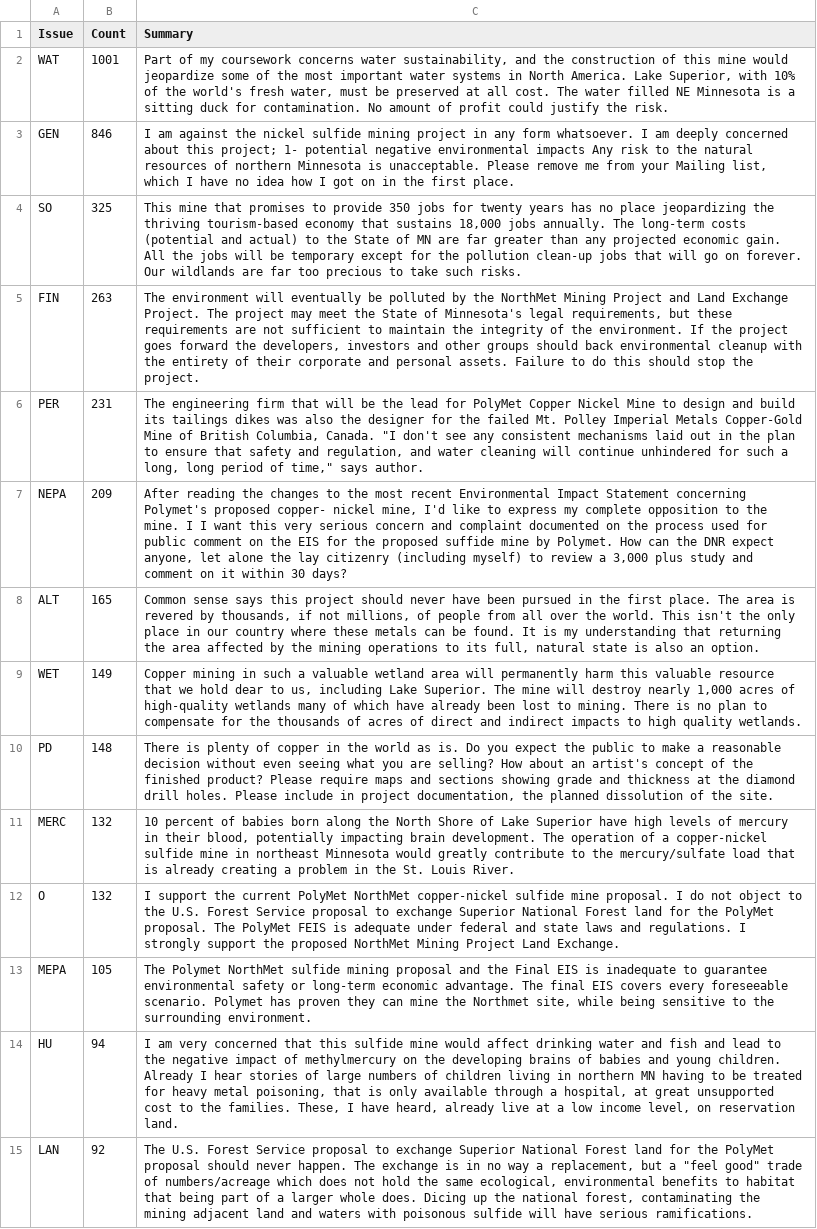
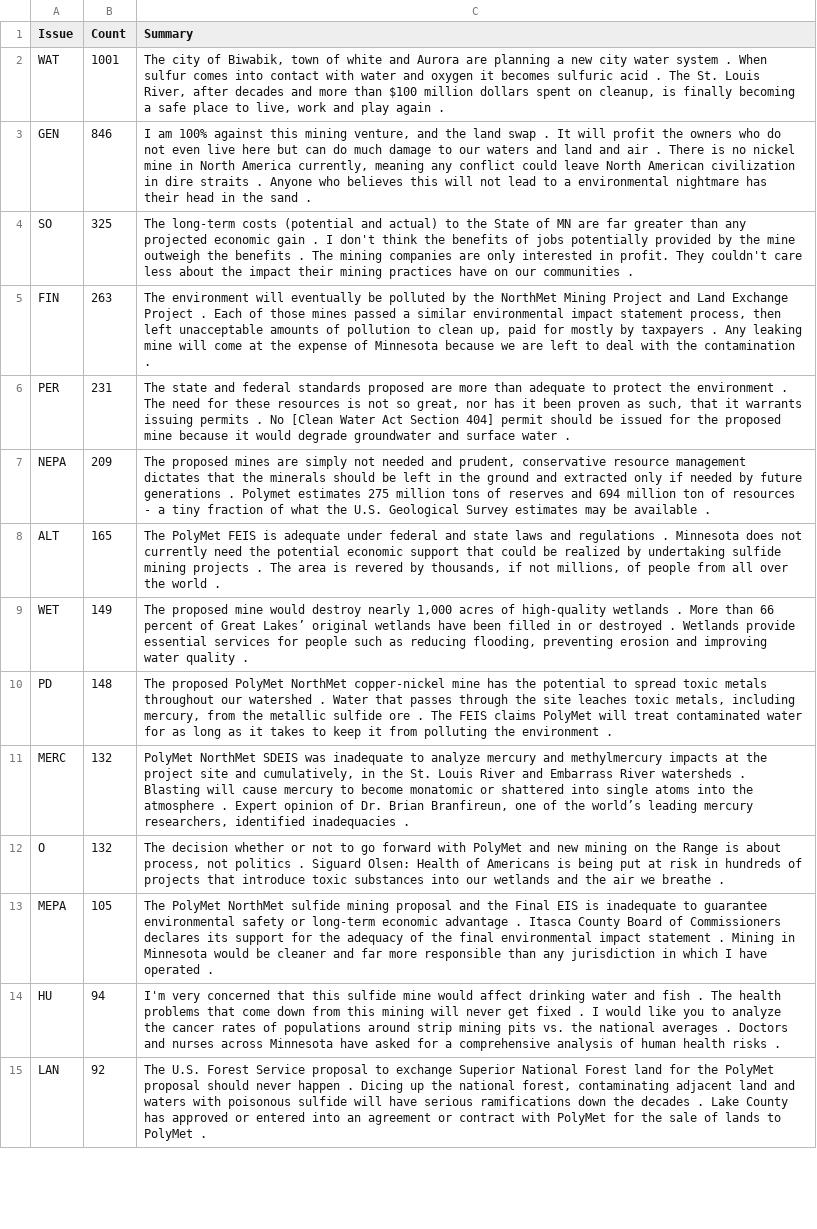
Before and after one commit to decentishDev/public-comments-processing, a CSV file: northmet/results/issues_summarized.csv, drawn as a sheet; only a part is shown; the diff covers the shown part only; the diff names each change by its address in the sheet, - before the commit and + after, or states it on an @@ line.

Commit message:
good changes

```diff
--- a/northmet/results/issues_summarized.csv
+++ b/northmet/results/issues_summarized.csv
-C2 (Summary): Part of my coursework concerns water sustainability, and the construction of this mine would jeopardize some of the most important water systems in North America. Lake Superior, with 10% of the world's fresh water, must be preserved at all cost. The water filled NE Minnesota is a sitting duck for contamination. No amount of profit could justify the risk.
+C2 (Summary): The city of Biwabik, town of white and Aurora are planning a new city water system . When sulfur comes into contact with water and oxygen it becomes sulfuric acid . The St. Louis River, after decades and more than $100 million dollars spent on cleanup, is finally becoming a safe place to live, work and play again .
-C3 (Summary): I am against the nickel sulfide mining project in any form whatsoever. I am deeply concerned about this project; 1- potential negative environmental impacts Any risk to the natural resources of northern Minnesota is unacceptable. Please remove me from your Mailing list, which I have no idea how I got on in the first place.
+C3 (Summary): I am 100% against this mining venture, and the land swap . It will profit the owners who do not even live here but can do much damage to our waters and land and air . There is no nickel mine in North America currently, meaning any conflict could leave North American civilization in dire straits . Anyone who believes this will not lead to a environmental nightmare has their head in the sand .
-C4 (Summary): This mine that promises to provide 350 jobs for twenty years has no place jeopardizing the thriving tourism-based economy that sustains 18,000 jobs annually. The long-term costs (potential and actual) to the State of MN are far greater than any projected economic gain. All the jobs will be temporary except for the pollution clean-up jobs that will go on forever. Our wildlands are far too precious to take such risks.
+C4 (Summary): The long-term costs (potential and actual) to the State of MN are far greater than any projected economic gain . I don't think the benefits of jobs potentially provided by the mine outweigh the benefits . The mining companies are only interested in profit. They couldn't care less about the impact their mining practices have on our communities .
-C5 (Summary): …Land Exchange Project. The project may meet the State of Minnesota's legal requirements, but these requirements are not sufficient to maintain the integrity of the environment. If the project goes forward the developers, investors and other groups should back environmental cleanup with the entirety of their corporate and personal assets. Failure to do this should stop the project.
+C5 (Summary): …Land Exchange Project . Each of those mines passed a similar environmental impact statement process, then left unacceptable amounts of pollution to clean up, paid for mostly by taxpayers . Any leaking mine will come at the expense of Minnesota because we are left to deal with the contamination .
-C6 (Summary): The engineering firm that will be the lead for PolyMet Copper Nickel Mine to design and build its tailings dikes was also the designer for the failed Mt. Polley Imperial Metals Copper-Gold Mine of British Columbia, Canada. "I don't see any consistent mechanisms laid out in the plan to ensure that safety and regulation, and water cleaning will continue unhindered for such a long, long period of time," says author.
+C6 (Summary): The state and federal standards proposed are more than adequate to protect the environment . The need for these resources is not so great, nor has it been proven as such, that it warrants issuing permits . No [Clean Water Act Section 404] permit should be issued for the proposed mine because it would degrade groundwater and surface water .
-C7 (Summary): After reading the changes to the most recent Environmental Impact Statement concerning Polymet's proposed copper- nickel mine, I'd like to express my complete opposition to the mine. I I want this very serious concern and complaint documented on the process used for public comment on the EIS for the proposed suffide mine by Polymet. How can the DNR expect anyone, let alone the lay citizenry (including myself) to review a 3,000 plus study and comment on it within 30 days?
+C7 (Summary): The proposed mines are simply not needed and prudent, conservative resource management dictates that the minerals should be left in the ground and extracted only if needed by future generations . Polymet estimates 275 million tons of reserves and 694 million ton of resources - a tiny fraction of what the U.S. Geological Survey estimates may be available .
-C8 (Summary): Common sense says this project should never have been pursued in the first place. The area is revered by thousands, if not millions, of people from all over the world. This isn't the only place in our country where these metals can be found. It is my understanding that returning the area affected by the mining operations to its full, natural state is also an option.
+C8 (Summary): The PolyMet FEIS is adequate under federal and state laws and regulations . Minnesota does not currently need the potential economic support that could be realized by undertaking sulfide mining projects . The area is revered by thousands, if not millions, of people from all over the world .
-C9 (Summary): Copper mining in such a valuable wetland area will permanently harm this valuable resource that we hold dear to us, including Lake Superior. The mine will destroy nearly 1,000 acres of high-quality wetlands many of which have already been lost to mining. There is no plan to compensate for the thousands of acres of direct and indirect impacts to high quality wetlands.
+C9 (Summary): The proposed mine would destroy nearly 1,000 acres of high-quality wetlands . More than 66 percent of Great Lakes’ original wetlands have been filled in or destroyed . Wetlands provide essential services for people such as reducing flooding, preventing erosion and improving water quality .
-C10 (Summary): There is plenty of copper in the world as is. Do you expect the public to make a reasonable decision without even seeing what you are selling? How about an artist's concept of the finished product? Please require maps and sections showing grade and thickness at the diamond drill holes. Please include in project documentation, the planned dissolution of the site.
+C10 (Summary): The proposed PolyMet NorthMet copper-nickel mine has the potential to spread toxic metals throughout our watershed . Water that passes through the site leaches toxic metals, including mercury, from the metallic sulfide ore . The FEIS claims PolyMet will treat contaminated water for as long as it takes to keep it from polluting the environment .
-C11 (Summary): 10 percent of babies born along the North Shore of Lake Superior have high levels of mercury in their blood, potentially impacting brain development. The operation of a copper-nickel sulfide mine in northeast Minnesota would greatly contribute to the mercury/sulfate load that is already creating a problem in the St. Louis River.
+C11 (Summary): PolyMet NorthMet SDEIS was inadequate to analyze mercury and methylmercury impacts at the project site and cumulatively, in the St. Louis River and Embarrass River watersheds . Blasting will cause mercury to become monatomic or shattered into single atoms into the atmosphere . Expert opinion of Dr. Brian Branfireun, one of the world’s leading mercury researchers, identified inadequacies .
-C12 (Summary): I support the current PolyMet NorthMet copper-nickel sulfide mine proposal. I do not object to the U.S. Forest Service proposal to exchange Superior National Forest land for the PolyMet proposal. The PolyMet FEIS is adequate under federal and state laws and regulations. I strongly support the proposed NorthMet Mining Project Land Exchange.
+C12 (Summary): The decision whether or not to go forward with PolyMet and new mining on the Range is about process, not politics . Siguard Olsen: Health of Americans is being put at risk in hundreds of projects that introduce toxic substances into our wetlands and the air we breathe .
-C13 (Summary): The Polymet NorthMet sulfide mining proposal and the Final EIS is inadequate to guarantee environmental safety or long-term economic advantage. The final EIS covers every foreseeable scenario. Polymet has proven they can mine the Northmet site, while being sensitive to the surrounding environment.
+C13 (Summary): The PolyMet NorthMet sulfide mining proposal and the Final EIS is inadequate to guarantee environmental safety or long-term economic advantage . Itasca County Board of Commissioners declares its support for the adequacy of the final environmental impact statement . Mining in Minnesota would be cleaner and far more responsible than any jurisdiction in which I have operated .
-C14 (Summary): I am very concerned that this sulfide mine would affect drinking water and fish and lead to the negative impact of methylmercury on the developing brains of babies and young children. Already I hear stories of large numbers of children living in northern MN having to be treated for heavy metal poisoning, that is only available through a hospital, at great unsupported cost to the families. These, I have heard, already live at a low income level, on reservation land.
+C14 (Summary): I'm very concerned that this sulfide mine would affect drinking water and fish . The health problems that come down from this mining will never get fixed . I would like you to analyze the cancer rates of populations around strip mining pits vs. the national averages . Doctors and nurses across Minnesota have asked for a comprehensive analysis of human health risks .
-C15 (Summary): …should never happen. The exchange is in no way a replacement, but a "feel good" trade of numbers/acreage which does not hold the same ecological, environmental benefits to habitat that being part of a larger whole does. Dicing up the national forest, contaminating the mining adjacent land and waters with poisonous sulfide will have serious ramifications.
+C15 (Summary): …should never happen . Dicing up the national forest, contaminating adjacent land and waters with poisonous sulfide will have serious ramifications down the decades . Lake County has approved or entered into an agreement or contract with PolyMet for the sale of lands to PolyMet .
```
Also changed, not shown: 14 edited cells elsewhere in this file, 6 other files.
